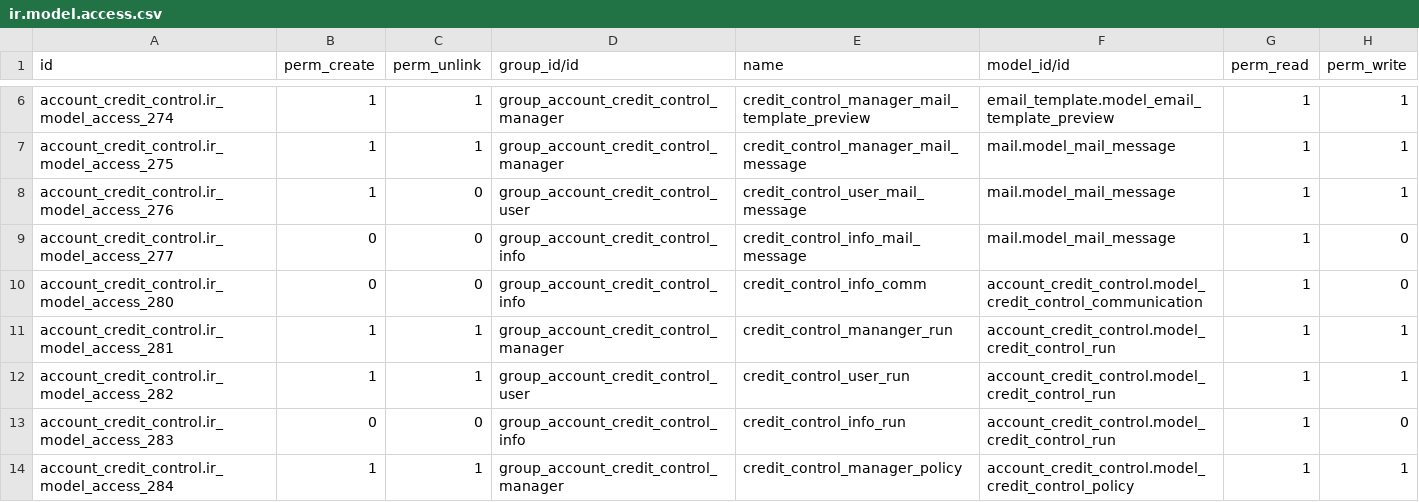
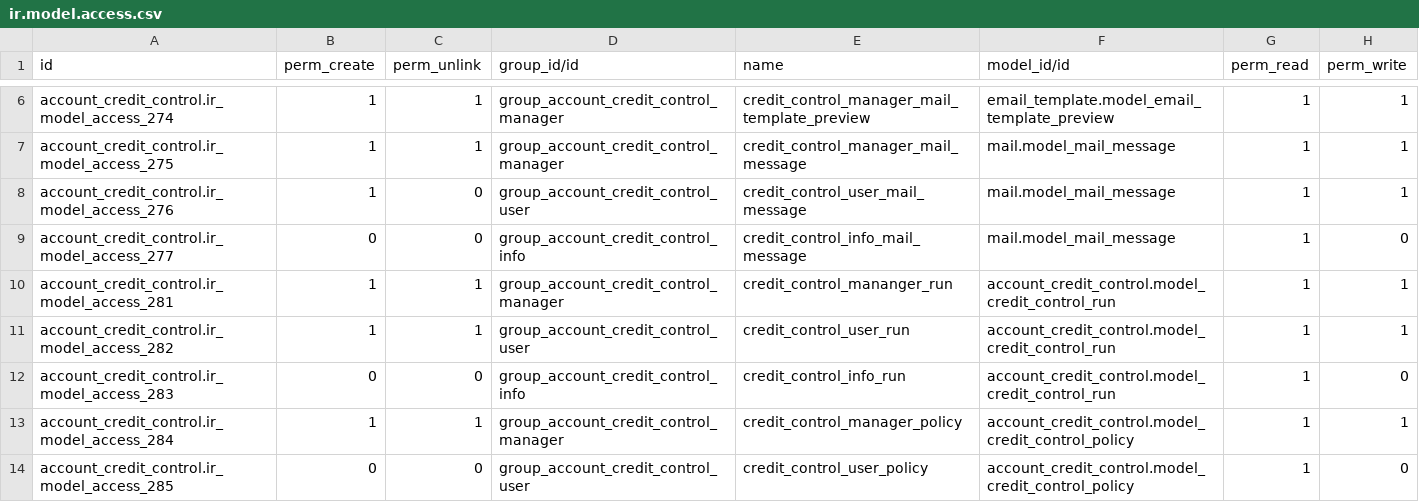
Before and after one commit to vnc-biz/openerp-c2c-financial-addons, a CSV file: account_credit_control/security/ir.model.access.csv, drawn as a sheet; only a part is shown, gaps mark what is left out; the shorter side is filled out with more unchanged rows.

Commit message:
[FIX] transient models should not have explicit access rules, again

```diff
--- a/account_credit_control/security/ir.model.access.csv
+++ b/account_credit_control/security/ir.model.access.csv
@@ -9,3 +9,2 @@
 "account_credit_control.ir_model_access_277",0,0,"group_account_credit_control_info","credit_control_info_mail_message","mail.model_mail_message",1,0
-"account_credit_control.ir_model_access_280",0,0,"group_account_credit_control_info","credit_control_info_comm","account_credit_control.model_credit_control_communication",1,0
 "account_credit_control.ir_model_access_281",1,1,"group_account_credit_control_manager","credit_control_mananger_run","account_credit_control.model_credit_control_run",1,1
```
